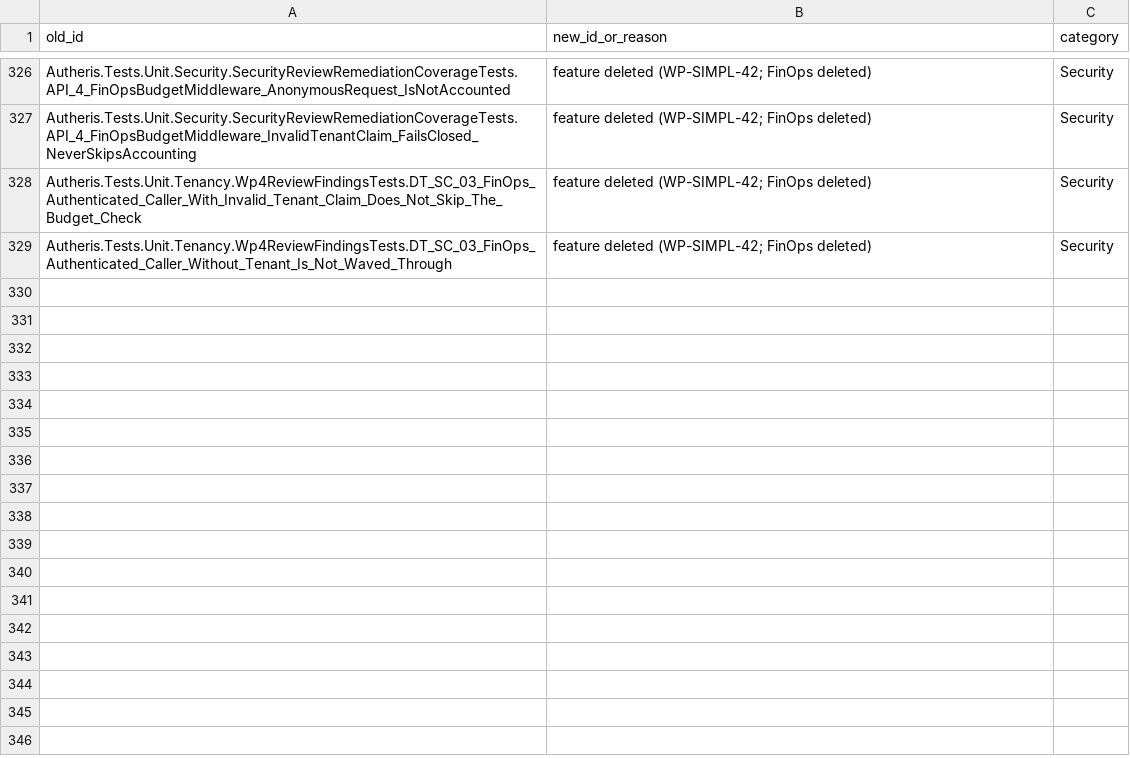
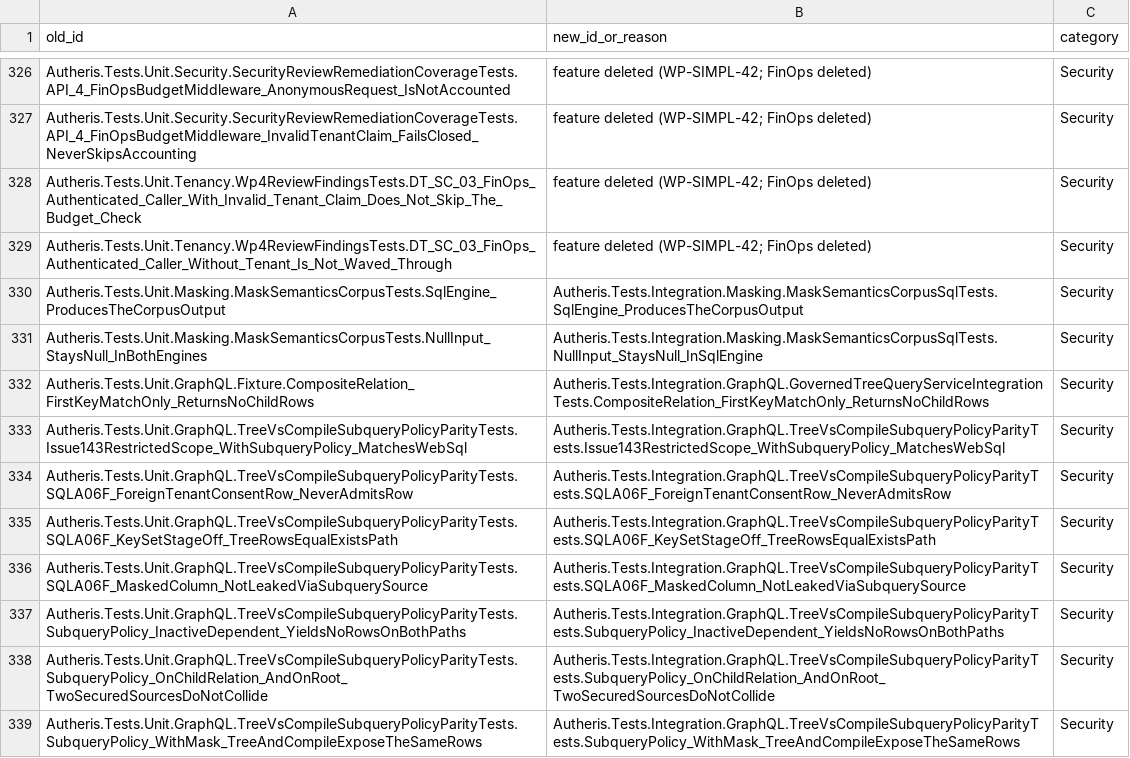
Before and after one commit to themulle/autheris, a CSV file: docs/plans/2026-11-05-test-coverage-map.csv, drawn as a sheet; only a part is shown, gaps mark what is left out; the diff names each change by its address in the sheet, - before the commit and + after, or states it on an @@ line.

Commit message:
refactor(tests): move OData, Masking, and GraphQL SQLite unit tests to PostgreSQL integration

```diff
--- a/docs/plans/2026-11-05-test-coverage-map.csv
+++ b/docs/plans/2026-11-05-test-coverage-map.csv
+row 330: Autheris.Tests.Unit.Masking.MaskSemanticsCorpusTests.SqlEngine_ProducesTheCorpusOutput | Autheris.Tests.Integration.Masking.MaskSemanticsCorpusSqlTests.SqlEngine_ProducesTheCorpusOutput | Security
+row 331: Autheris.Tests.Unit.Masking.MaskSemanticsCorpusTests.NullInput_StaysNull_InBothEngines | Autheris.Tests.Integration.Masking.MaskSemanticsCorpusSqlTests.NullInput_StaysNull_InSqlEngine | Security
+row 332: Autheris.Tests.Unit.GraphQL.Fixture.CompositeRelation_FirstKeyMatchOnly_ReturnsNoChildRows | Autheris.Tests.Integration.GraphQL.GovernedTreeQueryServiceIntegrationTests.CompositeRelation_FirstKeyMatchOnly_ReturnsNoChildRows | Security
+row 333: Autheris.Tests.Unit.GraphQL.TreeVsCompileSubqueryPolicyParityTests.Issue143RestrictedScope_WithSubqueryPolicy_MatchesWebSql | Autheris.Tests.Integration.GraphQL.TreeVsCompileSubqueryPolicyParityTests.Issue143RestrictedScope_WithSubqueryPolicy_MatchesWebSql | Security
+row 334: Autheris.Tests.Unit.GraphQL.TreeVsCompileSubqueryPolicyParityTests.SQLA06F_ForeignTenantConsentRow_NeverAdmitsRow | Autheris.Tests.Integration.GraphQL.TreeVsCompileSubqueryPolicyParityTests.SQLA06F_ForeignTenantConsentRow_NeverAdmitsRow | Security
+row 335: Autheris.Tests.Unit.GraphQL.TreeVsCompileSubqueryPolicyParityTests.SQLA06F_KeySetStageOff_TreeRowsEqualExistsPath | Autheris.Tests.Integration.GraphQL.TreeVsCompileSubqueryPolicyParityTests.SQLA06F_KeySetStageOff_TreeRowsEqualExistsPath | Security
+row 336: Autheris.Tests.Unit.GraphQL.TreeVsCompileSubqueryPolicyParityTests.SQLA06F_MaskedColumn_NotLeakedViaSubquerySource | Autheris.Tests.Integration.GraphQL.TreeVsCompileSubqueryPolicyParityTests.SQLA06F_MaskedColumn_NotLeakedViaSubquerySource | Security
+row 337: Autheris.Tests.Unit.GraphQL.TreeVsCompileSubqueryPolicyParityTests.SubqueryPolicy_InactiveDependent_YieldsNoRowsOnBothPaths | Autheris.Tests.Integration.GraphQL.TreeVsCompileSubqueryPolicyParityTests.SubqueryPolicy_InactiveDependent_YieldsNoRowsOnBothPaths | Security
+row 338: Autheris.Tests.Unit.GraphQL.TreeVsCompileSubqueryPolicyParityTests.SubqueryPolicy_OnChildRelation_AndOnRoot_TwoSecuredSourcesDoNotCollide | Autheris.Tests.Integration.GraphQL.TreeVsCompileSubqueryPolicyParityTests.SubqueryPolicy_OnChildRelation_AndOnRoot_TwoSecuredSourcesDoNotCollide | Security
+row 339: Autheris.Tests.Unit.GraphQL.TreeVsCompileSubqueryPolicyParityTests.SubqueryPolicy_WithMask_TreeAndCompileExposeTheSameRows | Autheris.Tests.Integration.GraphQL.TreeVsCompileSubqueryPolicyParityTests.SubqueryPolicy_WithMask_TreeAndCompileExposeTheSameRows | Security
```
Also changed, not shown: 27 other files.
